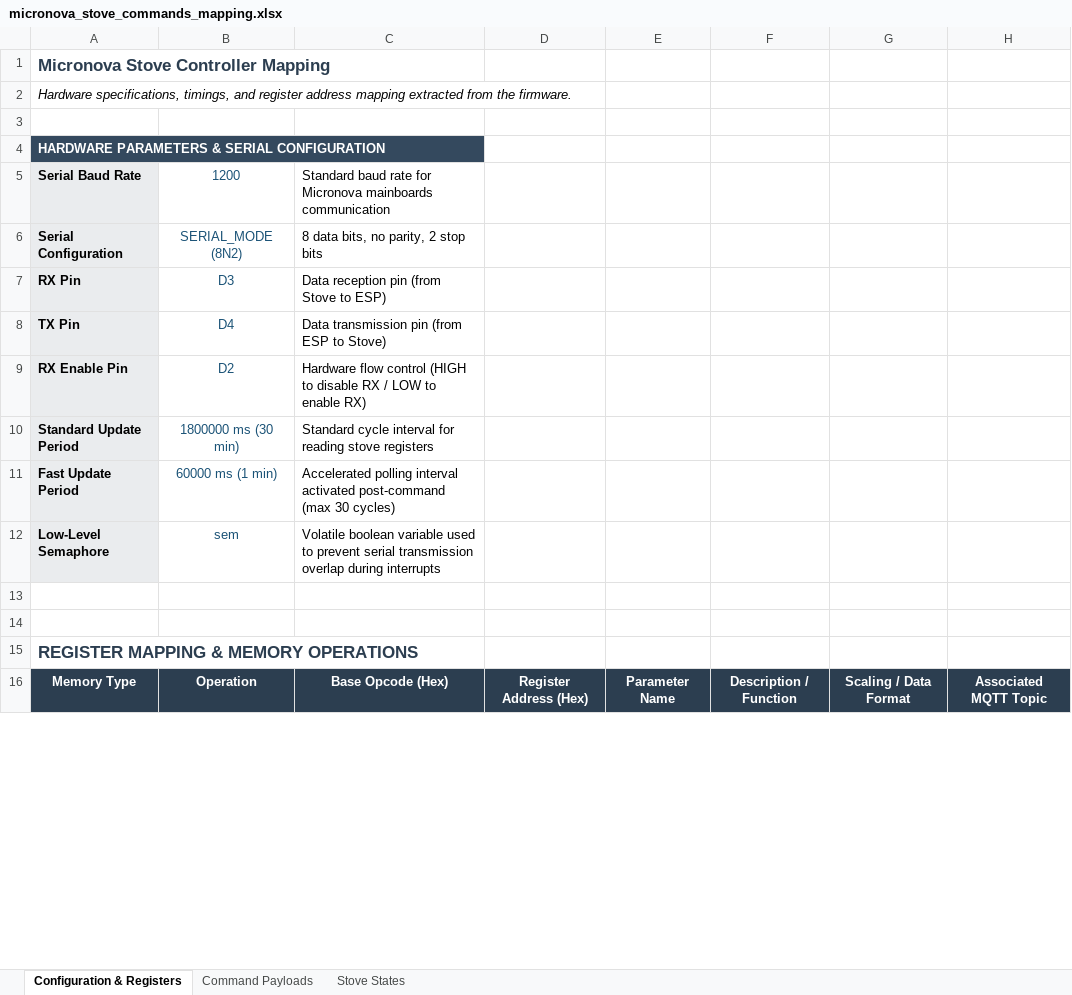
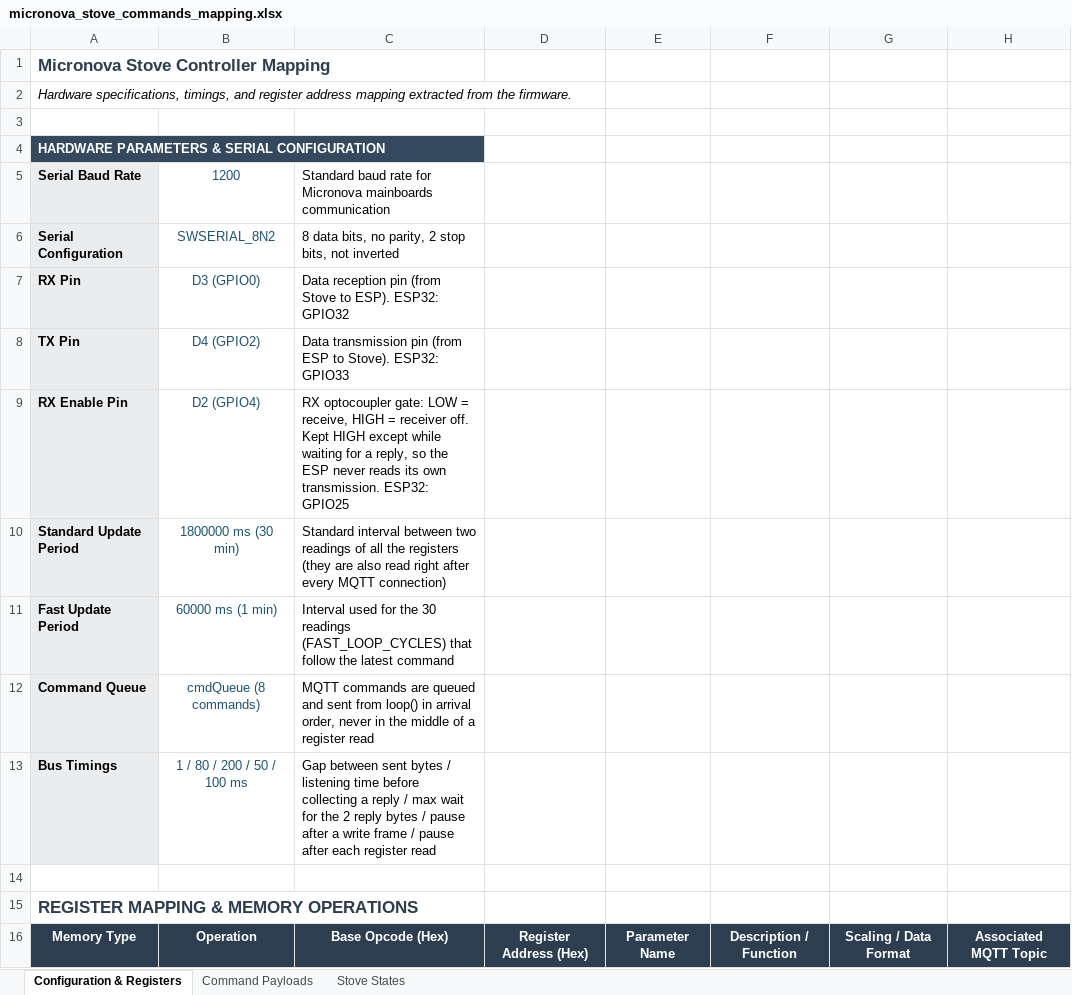
Before and after one commit to fabrizioromanelli/Pellet-Stove-Control, an Excel workbook: docs/micronova_stove_commands_mapping.xlsx, sheet Configuration & Registers, drawn as a sheet; only a part is shown; values as stored, in another font and other column widths than the file's, no borders; removed rows and columns are numbered as before the commit, all else as after; the diff covers the shown part only; the diff names each change by its address in the sheet, - before the commit and + after, or states it on an @@ line.

```diff
--- a/docs/micronova_stove_commands_mapping.xlsx (sheet Configuration & Registers)
+++ b/docs/micronova_stove_commands_mapping.xlsx (sheet Configuration & Registers)
-B6: SERIAL_MODE (8N2)
+B6: SWSERIAL_8N2
-C6: 8 data bits, no parity, 2 stop bits
+C6: 8 data bits, no parity, 2 stop bits, not inverted
-B7: D3
+B7: D3 (GPIO0)
-C7: …Stove to ESP)
+C7: …Stove to ESP). ESP32: GPIO32
-B8: D4
+B8: D4 (GPIO2)
-C8: …ESP to Stove)
+C8: …ESP to Stove). ESP32: GPIO33
-B9: D2
+B9: D2 (GPIO4)
-C9: Hardware flow control (HIGH to disable RX / LOW to enable RX)
+C9: RX optocoupler gate: LOW = receive, HIGH = receiver off. Kept HIGH except while waiting for a reply, so the ESP never reads its own transmission. ESP32: GPIO25
-C10: Standard cycle interval for reading stove registers
+C10: Standard interval between two readings of all the registers (they are also read right after every MQTT connection)
-C11: Accelerated polling interval activated post-command (max 30 cycles)
+C11: Interval used for the 30 readings (FAST_LOOP_CYCLES) that follow the latest command
-row 12: Low-Level Semaphore | sem | Volatile boolean variable used to prevent serial transmission overlap during interrupts
-row 12: (empty)
+row 12: Command Queue | cmdQueue (8 commands) | MQTT commands are queued and sent from loop() in arrival order, never in the middle of a register read
-A12 fill: none
+A12 fill: #EAECEE
+row 13: Bus Timings | 1 / 80 / 200 / 50 / 100 ms | Gap between sent bytes / listening time before collecting a reply / max wait for the 2 reply bytes / pause after a write frame / pause after each register read
```
Also changed, not shown: 19 edited cells elsewhere in this sheet, sheet Stove States, sheet Command Payloads, 2 other files.
